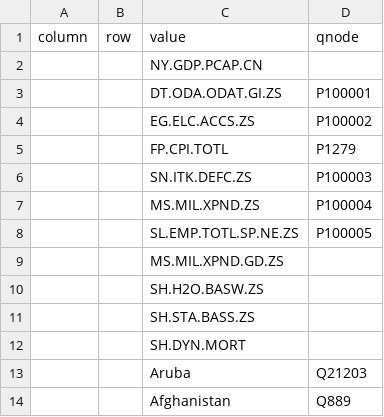
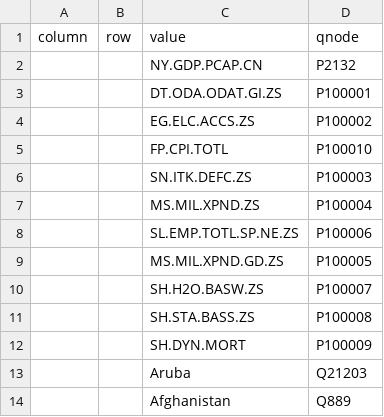
Before and after one commit to usc-isi-i2/t2wml, a CSV file: Datasets/data.worldbank.org/wikifier.csv, drawn as a sheet; only a part is shown.

```diff
--- a/Datasets/data.worldbank.org/wikifier.csv
+++ b/Datasets/data.worldbank.org/wikifier.csv
@@ -1,13 +1,13 @@
 column,row,value,qnode
-,,NY.GDP.PCAP.CN,
+,,NY.GDP.PCAP.CN,P2132
 ,,DT.ODA.ODAT.GI.ZS,P100001
 ,,EG.ELC.ACCS.ZS,P100002
-,,FP.CPI.TOTL,P1279
+,,FP.CPI.TOTL,P100010
 ,,SN.ITK.DEFC.ZS,P100003
 ,,MS.MIL.XPND.ZS,P100004
-,,SL.EMP.TOTL.SP.NE.ZS,P100005
-,,MS.MIL.XPND.GD.ZS,
-,,SH.H2O.BASW.ZS,
-,,SH.STA.BASS.ZS,
-,,SH.DYN.MORT,
+,,SL.EMP.TOTL.SP.NE.ZS,P100006
+,,MS.MIL.XPND.GD.ZS,P100005
+,,SH.H2O.BASW.ZS,P100007
+,,SH.STA.BASS.ZS,P100008
+,,SH.DYN.MORT,P100009
 ,,Aruba,Q21203
```
Also changed, not shown: 15 other files.
